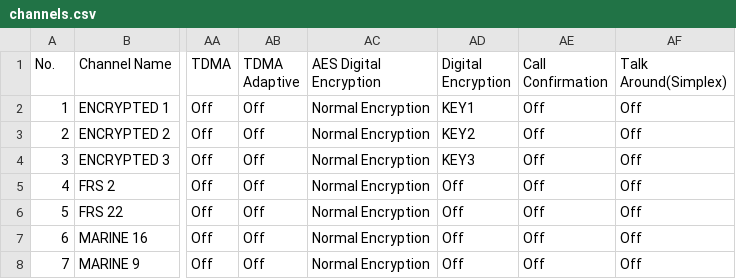
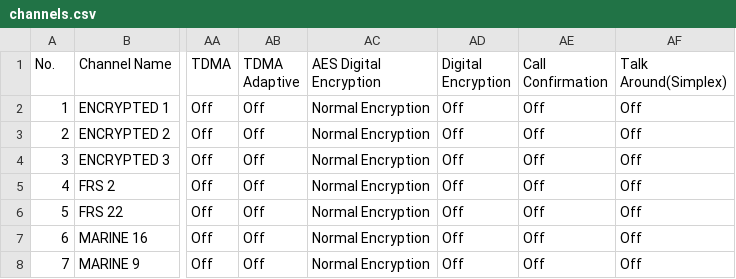
Before and after one commit to I2aMpAnT/AT-D578UV, a CSV file: codeplug/channels.csv, drawn as a sheet; only a part is shown, gaps mark what is left out; the diff names each change by its address in the sheet, - before the commit and + after, or states it on an @@ line.

```diff
--- a/codeplug/channels.csv
+++ b/codeplug/channels.csv
-AD2 (Digital Encryption): KEY1
+AD2 (Digital Encryption): Off
-AD3 (Digital Encryption): KEY2
+AD3 (Digital Encryption): Off
-AD4 (Digital Encryption): KEY3
+AD4 (Digital Encryption): Off
```
